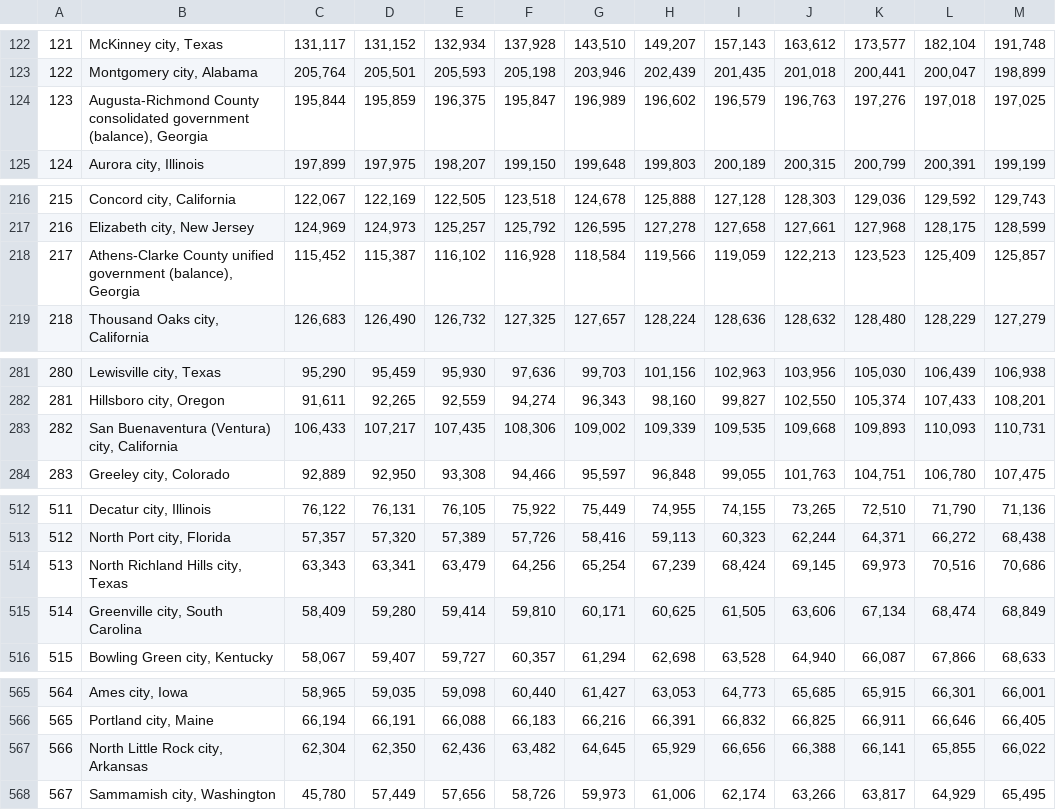
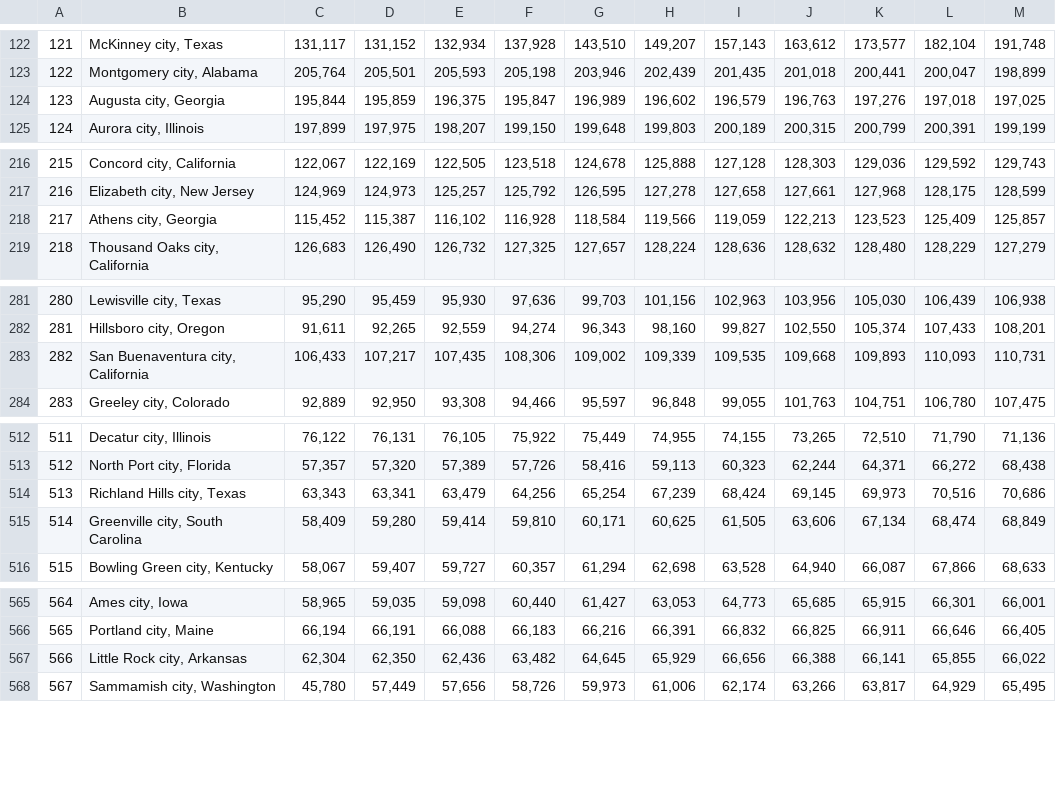
Before and after one commit to a-prospero/strange_brew, a CSV file: Data/cities_population.csv, drawn as a sheet; only a part is shown, gaps mark what is left out; the diff covers the shown part only; the diff names each change by its address in the sheet, - before the commit and + after, or states it on an @@ line.

```diff
--- a/Data/cities_population.csv
+++ b/Data/cities_population.csv
-B124: Augusta-Richmond County consolidated government (balance), Georgia
+B124: Augusta city, Georgia
-B218: Athens-Clarke County unified government (balance), Georgia
+B218: Athens city, Georgia
-B283: San Buenaventura (Ventura) city, California
+B283: San Buenaventura city, California
-B514: North Richland Hills city, Texas
+B514: Richland Hills city, Texas
-B567: North Little Rock city, Arkansas
+B567: Little Rock city, Arkansas
```
Also changed, not shown: 5 removed rows and 18 edited cells elsewhere in this file, 2 other files.
